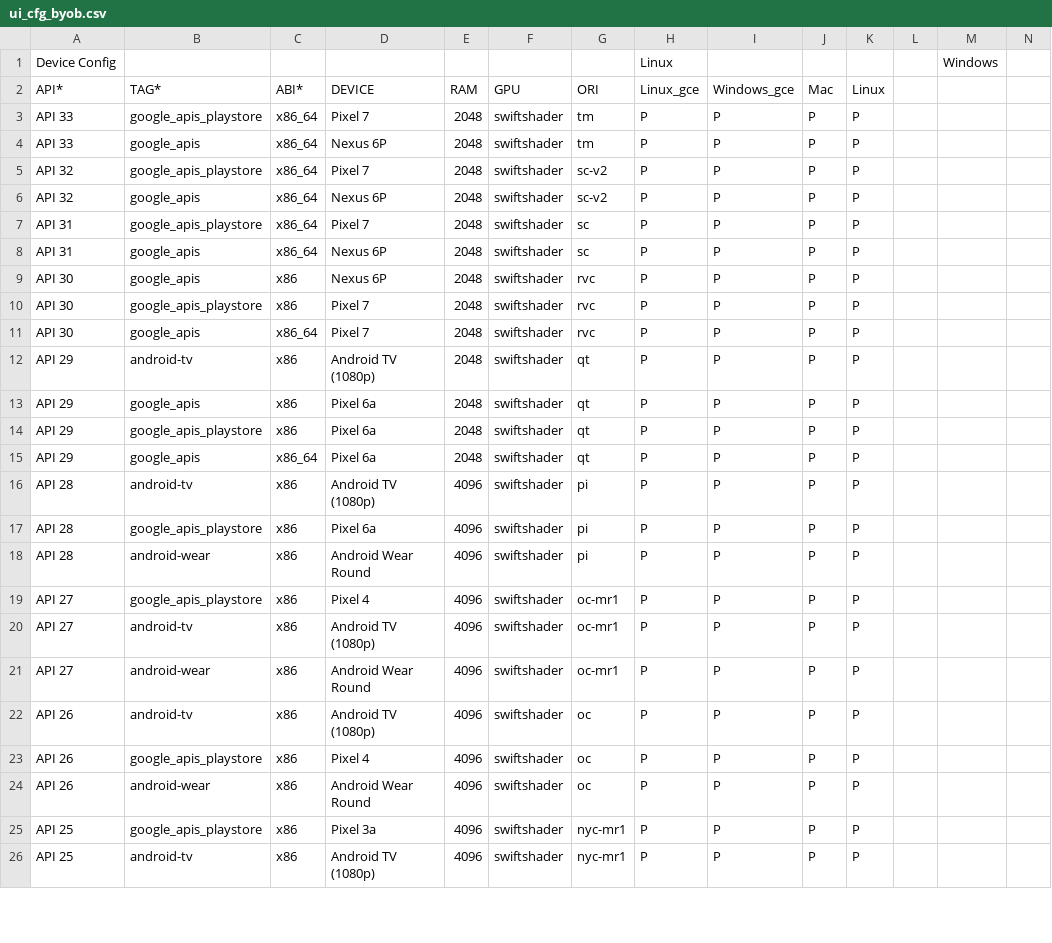
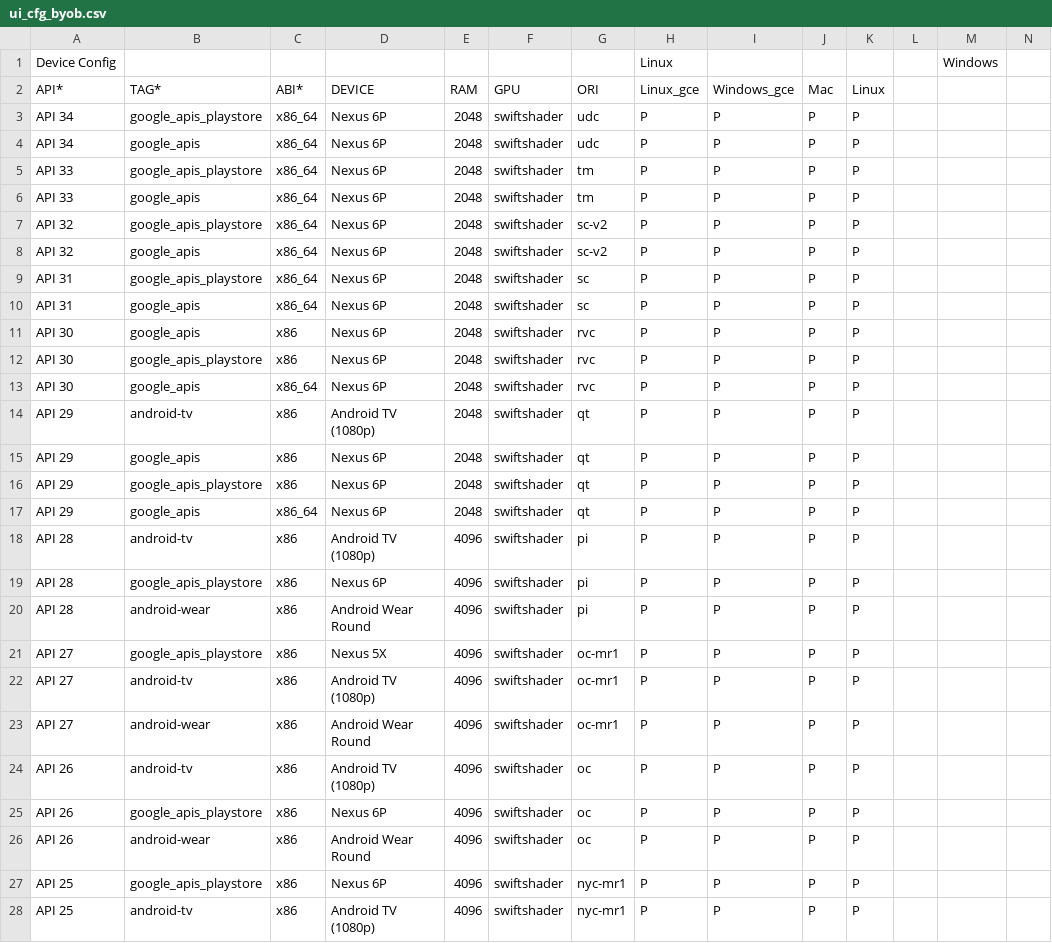
Before and after one commit to msft-mirror-aosp/platform.external.adt-infra, a CSV file: emu_test/config/ui_cfg_byob.csv, drawn as a sheet; only a part is shown; addresses are those after the commit; rows hold the shown columns only; the diff covers the shown part only; the diff names each change by its address in the sheet, - before the commit and + after, or states it on an @@ line.

Commit message:
Revert "Update devices that support Play Store for playstore images."
This reverts commit a80f819c6cf23acca0232c55d0436cd21dd5d931.

Reason for revert: UI tests error out after this change.

Change-Id: I586373b4abc7a4ee65783368cdf5f42fb699c0b4

```diff
--- a/emu_test/config/ui_cfg_byob.csv
+++ b/emu_test/config/ui_cfg_byob.csv
+row 3: API 34 | google_apis_playstore | x86_64 | Nexus 6P | 2048 | swiftshader | udc | P | P | P | P
+row 4: API 34 | google_apis | x86_64 | Nexus 6P | 2048 | swiftshader | udc | P | P | P | P
-D5 (DEVICE): Pixel 7
+D5 (DEVICE): Nexus 6P
-D7 (DEVICE): Pixel 7
+D7 (DEVICE): Nexus 6P
-D9 (DEVICE): Pixel 7
+D9 (DEVICE): Nexus 6P
-D12:D13 (DEVICE): Pixel 7
+D12:D13 (DEVICE): Nexus 6P
-D15:D17 (DEVICE): Pixel 6a
+D15:D17 (DEVICE): Nexus 6P
-D19 (DEVICE): Pixel 6a
+D19 (DEVICE): Nexus 6P
-D21 (DEVICE): Pixel 4
+D21 (DEVICE): Nexus 5X
-D25 (DEVICE): Pixel 4
+D25 (DEVICE): Nexus 6P
-D27 (DEVICE): Pixel 3a
+D27 (DEVICE): Nexus 6P
```
Also changed, not shown: 5 added rows and 1 edited cell elsewhere in this file.
